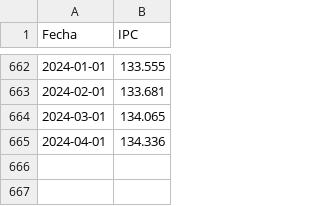
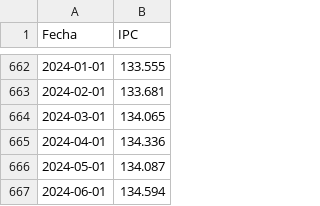
Before and after one commit to lapanquecita/remesas, a CSV file: assets/IPC.csv, drawn as a sheet; only a part is shown, gaps mark what is left out; the diff names each change by its address in the sheet, - before the commit and + after, or states it on an @@ line.

Commit message:
Update IPC.csv

```diff
--- a/assets/IPC.csv
+++ b/assets/IPC.csv
+row 666: 2024-05-01 | 134.087
+row 667: 2024-06-01 | 134.594
```
